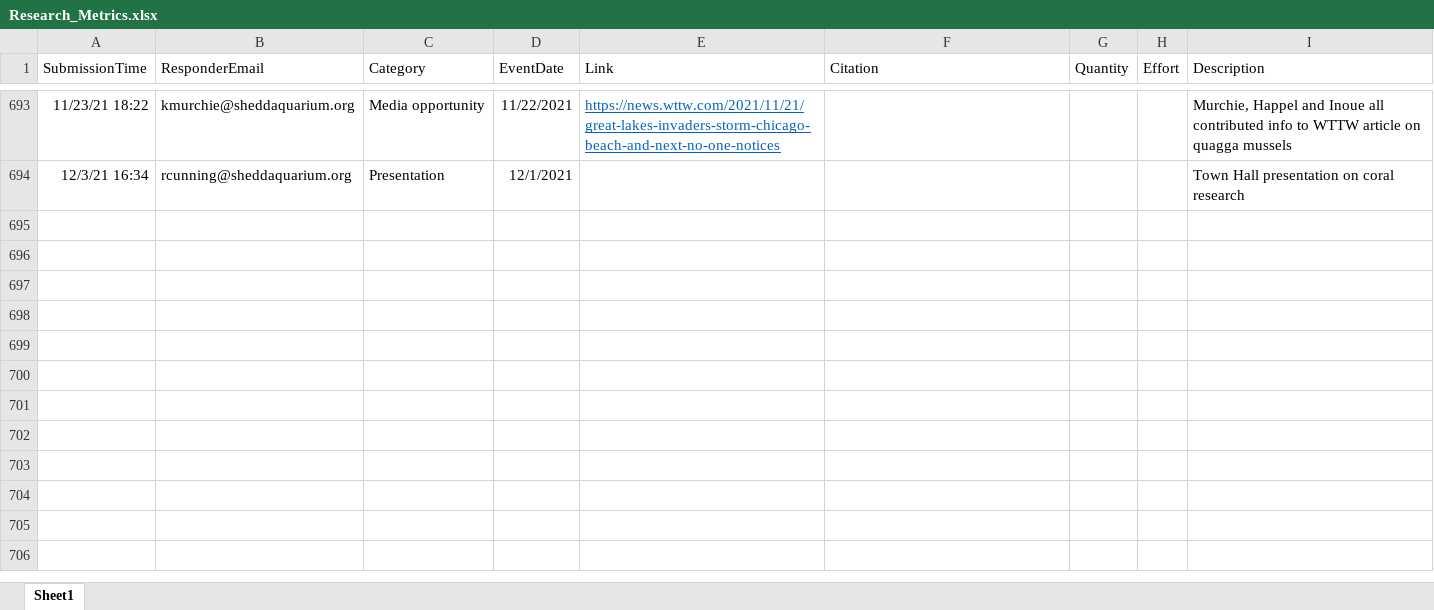
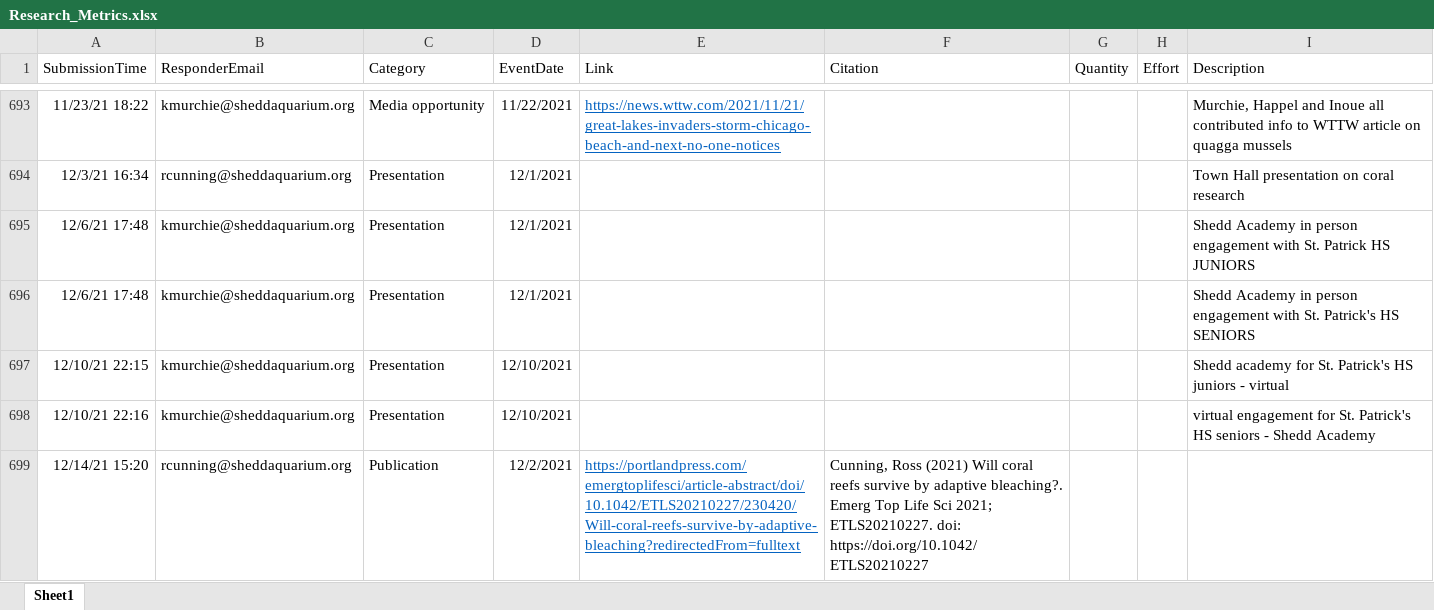
Before and after one commit to jrcunning/HC_metrics, an Excel workbook: data/Research_Metrics.xlsx, sheet Sheet1, drawn as a sheet; only a part is shown, gaps mark what is left out; values as stored, in another font and other column widths than the file's, no borders; table styles not drawn; the diff names each change by its address in the sheet, - before the commit and + after, or states it on an @@ line.

```diff
--- a/data/Research_Metrics.xlsx (sheet Sheet1)
+++ b/data/Research_Metrics.xlsx (sheet Sheet1)
+row 695: 12/6/21 17:48 | kmurchie@sheddaquarium.org | Presentation | 12/1/2021 |  |  |  |  | Shedd Academy in person engagement with St. Patrick HS JUNIORS
+row 696: 12/6/21 17:48 | kmurchie@sheddaquarium.org | Presentation | 12/1/2021 |  |  |  |  | Shedd Academy in person engagement with St. Patrick's HS SENIORS
+row 697: 12/10/21 22:15 | kmurchie@sheddaquarium.org | Presentation | 12/10/2021 |  |  |  |  | Shedd academy for St. Patrick's HS juniors - virtual
+row 698: 12/10/21 22:16 | kmurchie@sheddaquarium.org | Presentation | 12/10/2021 |  |  |  |  | virtual engagement for St. Patrick's HS seniors - Shedd Academy
+row 699: 12/14/21 15:20 | rcunning@sheddaquarium.org | Publication | 12/2/2021 | https://portlandpress.com/emergtoplifesci/article-abstract/doi/10.1042/ETLS20210227/230420/Will-coral-reefs-survive-by-adaptive-bleaching?redirectedFrom=fulltext | Cunning, Ross (2021) Will coral reefs survive by adaptive bleaching?. Emerg Top Life Sci 2021; ETLS20210227. doi: https://doi.org/10.1042/ETLS20210227
```
Also changed, not shown: 2 other files.
